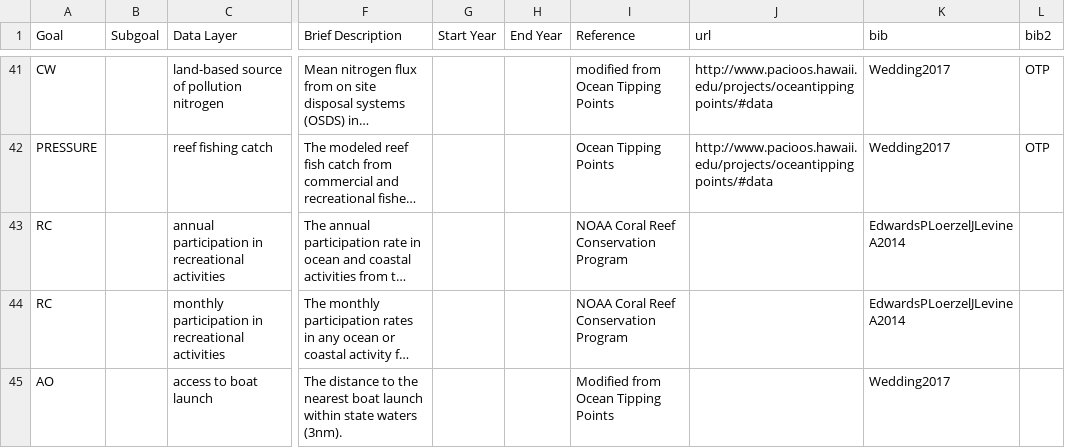
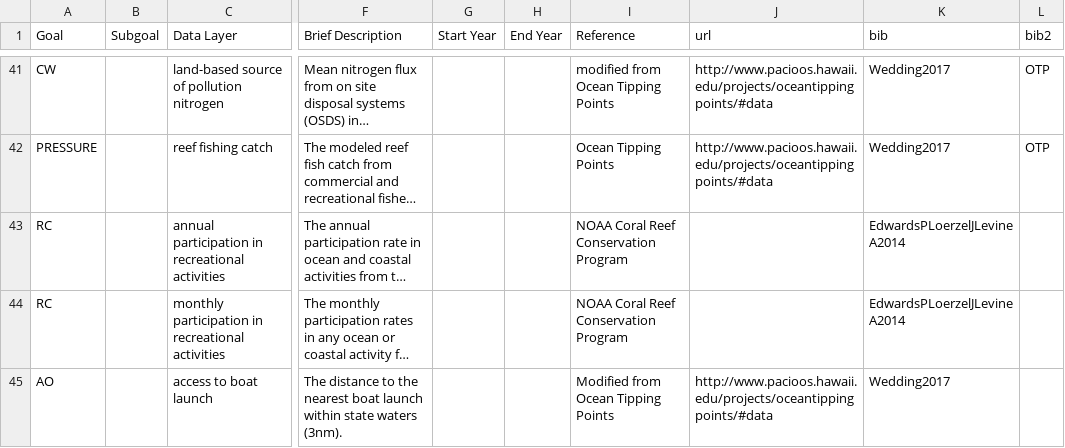
Before and after one commit to OHI-Science/whi, a CSV file: region2017/data_layers_table_wh.csv, drawn as a sheet; only a part is shown, gaps mark what is left out; long unchanged cells end in …; the diff covers the shown part only; the diff names each change by its address in the sheet, - before the commit and + after, or states it on an @@ line.

Commit message:
updating urls in data layers table

```diff
--- a/region2017/data_layers_table_wh.csv
+++ b/region2017/data_layers_table_wh.csv
-J45 (url): (empty)
+J45 (url): http://www.pacioos.hawaii.edu/projects/oceantippingpoints/#data
```
Also changed, not shown: 2 edited cells elsewhere in this file, 2 other files.
